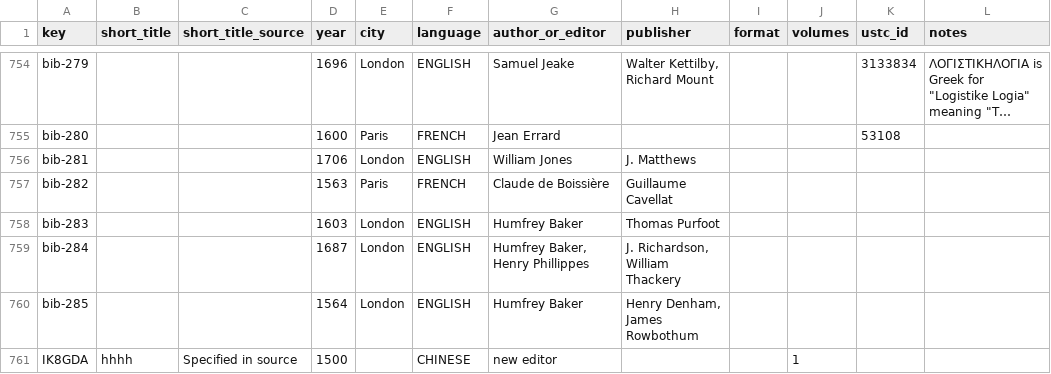
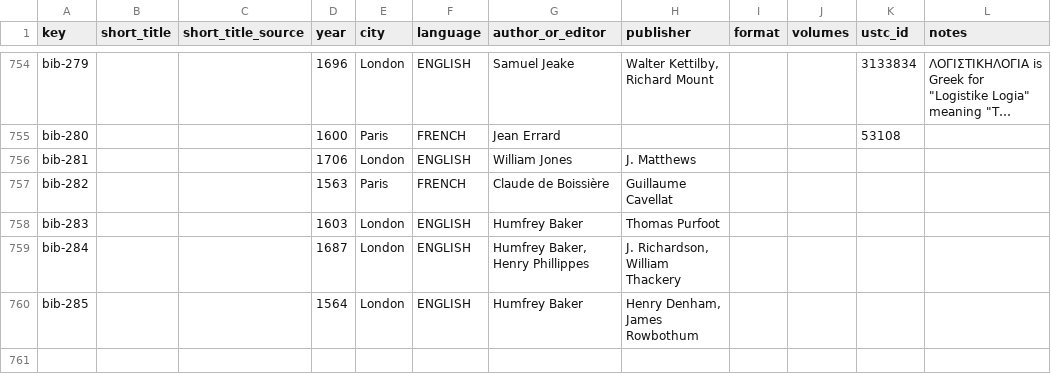
Before and after one commit to Euclides-EM/elements-resource-box, a CSV file: public/docs/items_print.csv, drawn as a sheet; only a part is shown, gaps mark what is left out; long unchanged cells end in ….

```diff
--- a/public/docs/items_print.csv
+++ b/public/docs/items_print.csv
@@ -779,2 +779 @@ bib-284,,,1687,London,ENGLISH,"Humfrey Baker, Henry Phillippes","J. Richardson,
 bib-285,,,1564,London,ENGLISH,Humfrey Baker,"Henry Denham, James Rowbothum",,,,
-IK8GDA,hhhh,Specified in source,1500,,CHINESE,new editor,,,1,,
```
Also changed, not shown: public/docs/corpuses.csv, public/docs/metadata_elements_print.csv, 3 other files.
